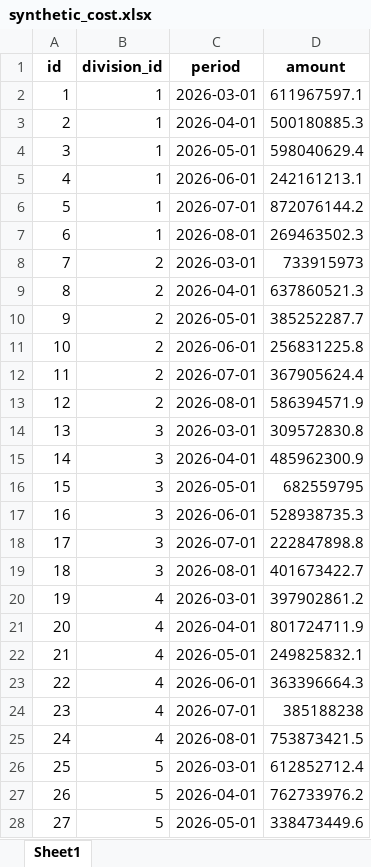
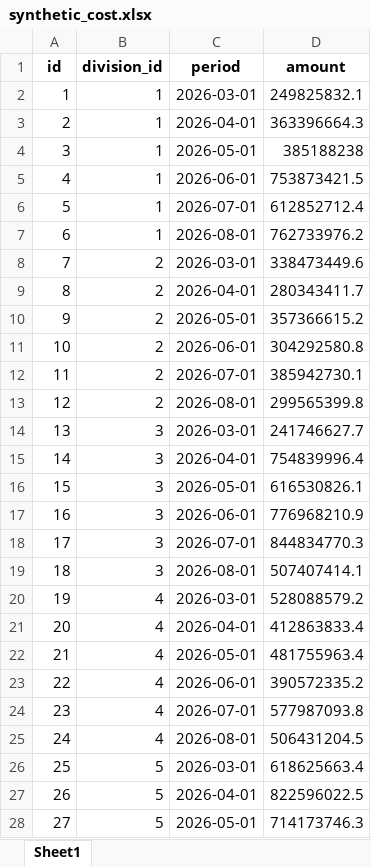
Before and after one commit to minhtranduc/lacco-dashboard, an Excel workbook: data/sample/synthetic_cost.xlsx, sheet Sheet1, drawn as a sheet; only a part is shown; values as stored, in another font and other column widths than the file's, no borders; the diff covers the shown part only; the diff names each change by its address in the sheet, - before the commit and + after, or states it on an @@ line.

```diff
--- a/data/sample/synthetic_cost.xlsx (sheet Sheet1)
+++ b/data/sample/synthetic_cost.xlsx (sheet Sheet1)
-D2 (amount): 611967597.1
+D2 (amount): 249825832.1
-D3 (amount): 500180885.3
+D3 (amount): 363396664.3
-D4 (amount): 598040629.4
+D4 (amount): 385188238
-D5 (amount): 242161213.1
+D5 (amount): 753873421.5
-D6 (amount): 872076144.2
+D6 (amount): 612852712.4
-D7 (amount): 269463502.3
+D7 (amount): 762733976.2
-D8 (amount): 733915973
+D8 (amount): 338473449.6
-D9 (amount): 637860521.3
+D9 (amount): 280343411.7
-D10 (amount): 385252287.7
+D10 (amount): 357366615.2
-D11 (amount): 256831225.8
+D11 (amount): 304292580.8
-D12 (amount): 367905624.4
+D12 (amount): 385942730.1
-D13 (amount): 586394571.9
+D13 (amount): 299565399.8
-D14 (amount): 309572830.8
+D14 (amount): 241746627.7
-D15 (amount): 485962300.9
+D15 (amount): 754839996.4
-D16 (amount): 682559795
+D16 (amount): 616530826.1
-D17 (amount): 528938735.3
+D17 (amount): 776968210.9
-D18 (amount): 222847898.8
+D18 (amount): 844834770.3
-D19 (amount): 401673422.7
+D19 (amount): 507407414.1
-D20 (amount): 397902861.2
+D20 (amount): 528088579.2
-D21 (amount): 801724711.9
+D21 (amount): 412863833.4
-D22 (amount): 249825832.1
+D22 (amount): 481755963.4
-D23 (amount): 363396664.3
+D23 (amount): 390572335.2
-D24 (amount): 385188238
+D24 (amount): 577987093.8
-D25 (amount): 753873421.5
+D25 (amount): 506431204.5
-D26 (amount): 612852712.4
+D26 (amount): 618625663.4
-D27 (amount): 762733976.2
+D27 (amount): 822596022.5
-D28 (amount): 338473449.6
+D28 (amount): 714173746.3
```
Also changed, not shown: 3 edited cells elsewhere in this sheet, data/sample/synthetic_sales_order.xlsx, 16 other files.
